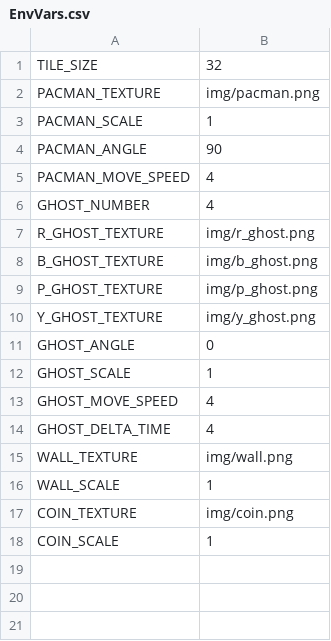
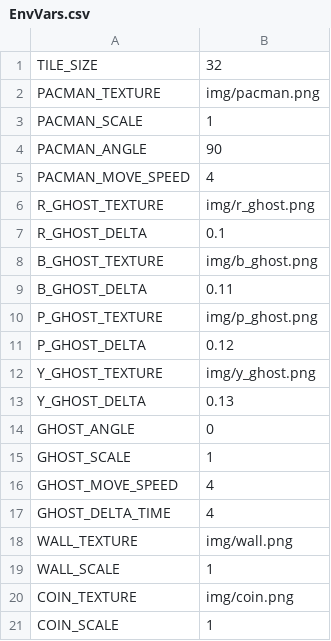
Before and after one commit to WG7V905G-V4/pucman, a CSV file: SETTINGS/EnvVars.csv, drawn as a sheet; removed rows and columns are numbered as before the commit, all else as after; the diff names each change by its address in the sheet, - before the commit and + after, or states it on an @@ line.

```diff
--- a/SETTINGS/EnvVars.csv
+++ b/SETTINGS/EnvVars.csv
-row 6: GHOST_NUMBER | 4
+row 7: R_GHOST_DELTA | 0.1
+row 9: B_GHOST_DELTA | 0.11
+row 11: P_GHOST_DELTA | 0.12
+row 13: Y_GHOST_DELTA | 0.13
```
Also changed, not shown: 10 other files.
